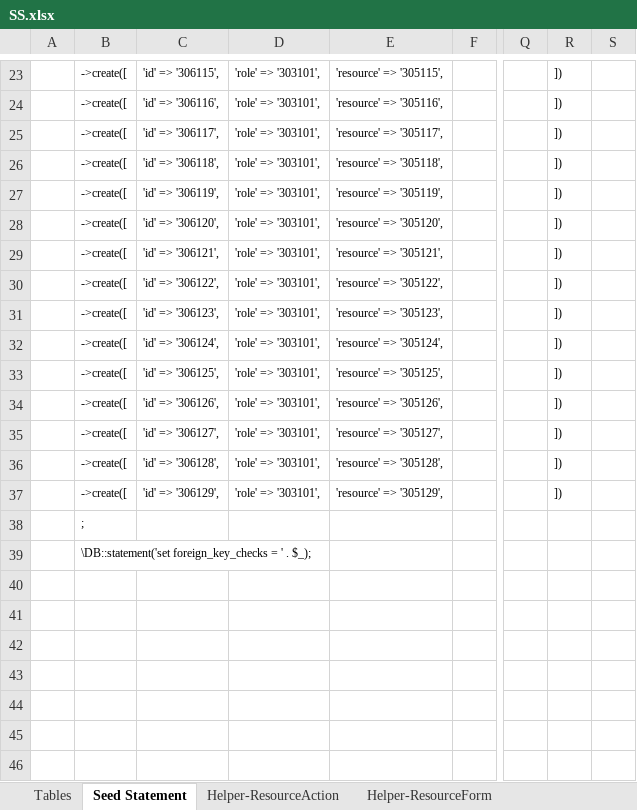
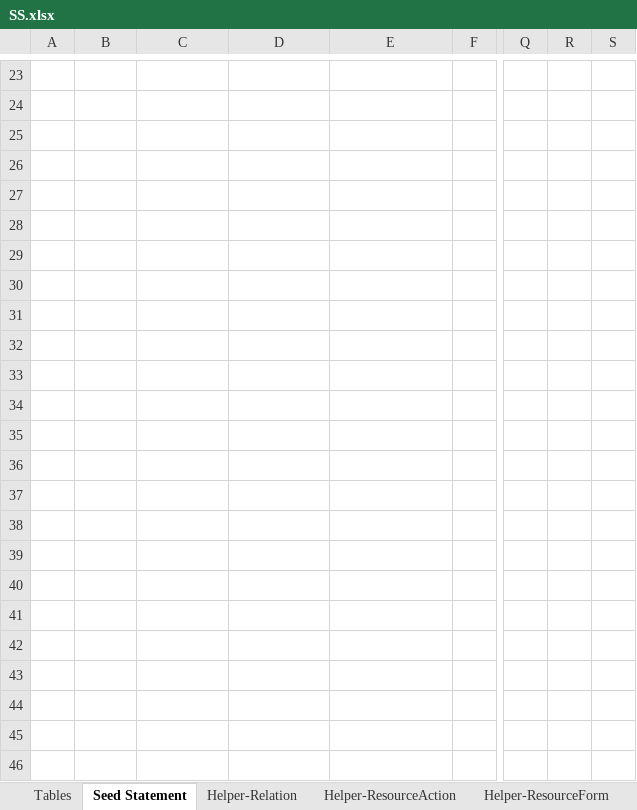
Before and after one commit to MilestoneInnovativeTechnologies/DD, an Excel workbook: SS.xlsx, sheet Seed Statement, drawn as a sheet; only a part is shown, gaps mark what is left out; values as stored, in another font and other column widths than the file's, no borders; the diff covers the shown part only; the diff names each change by its address in the sheet, - before the commit and + after, or states it on an @@ line.

```diff
--- a/SS.xlsx (sheet Seed Statement)
+++ b/SS.xlsx (sheet Seed Statement)
@@ sheet tab unhidden: Helper-Relation @@
-B23:B37: ->create([
+B23:B37: (empty)
-C23: 'id' => '306115',
+C23: (empty)
-D23:D37: 'role' => '303101',
+D23:D37: (empty)
-E23: 'resource' => '305115',
+E23: (empty)
-R23:R37: ])
+R23:R37: (empty)
-C24: 'id' => '306116',
+C24: (empty)
-E24: 'resource' => '305116',
+E24: (empty)
-C25: 'id' => '306117',
+C25: (empty)
-E25: 'resource' => '305117',
+E25: (empty)
-C26: 'id' => '306118',
+C26: (empty)
-E26: 'resource' => '305118',
+E26: (empty)
-C27: 'id' => '306119',
+C27: (empty)
-E27: 'resource' => '305119',
+E27: (empty)
-C28: 'id' => '306120',
+C28: (empty)
-E28: 'resource' => '305120',
+E28: (empty)
-C29: 'id' => '306121',
+C29: (empty)
-E29: 'resource' => '305121',
+E29: (empty)
-C30: 'id' => '306122',
+C30: (empty)
-E30: 'resource' => '305122',
+E30: (empty)
-C31: 'id' => '306123',
+C31: (empty)
-E31: 'resource' => '305123',
+E31: (empty)
-C32: 'id' => '306124',
+C32: (empty)
-E32: 'resource' => '305124',
+E32: (empty)
-C33: 'id' => '306125',
+C33: (empty)
-E33: 'resource' => '305125',
+E33: (empty)
-C34: 'id' => '306126',
+C34: (empty)
-E34: 'resource' => '305126',
+E34: (empty)
-C35: 'id' => '306127',
+C35: (empty)
-E35: 'resource' => '305127',
+E35: (empty)
-C36: 'id' => '306128',
+C36: (empty)
-E36: 'resource' => '305128',
+E36: (empty)
-C37: 'id' => '306129',
+C37: (empty)
-E37: 'resource' => '305129',
+E37: (empty)
-B38: ;
+B38: (empty)
-B39: \DB::statement('set foreign_key_checks = ' . $_);
+B39: (empty)
```
Also changed, not shown: 1 added row, 1 removed row and 59 edited cells elsewhere in this sheet, hidden cells, 1 other file.
